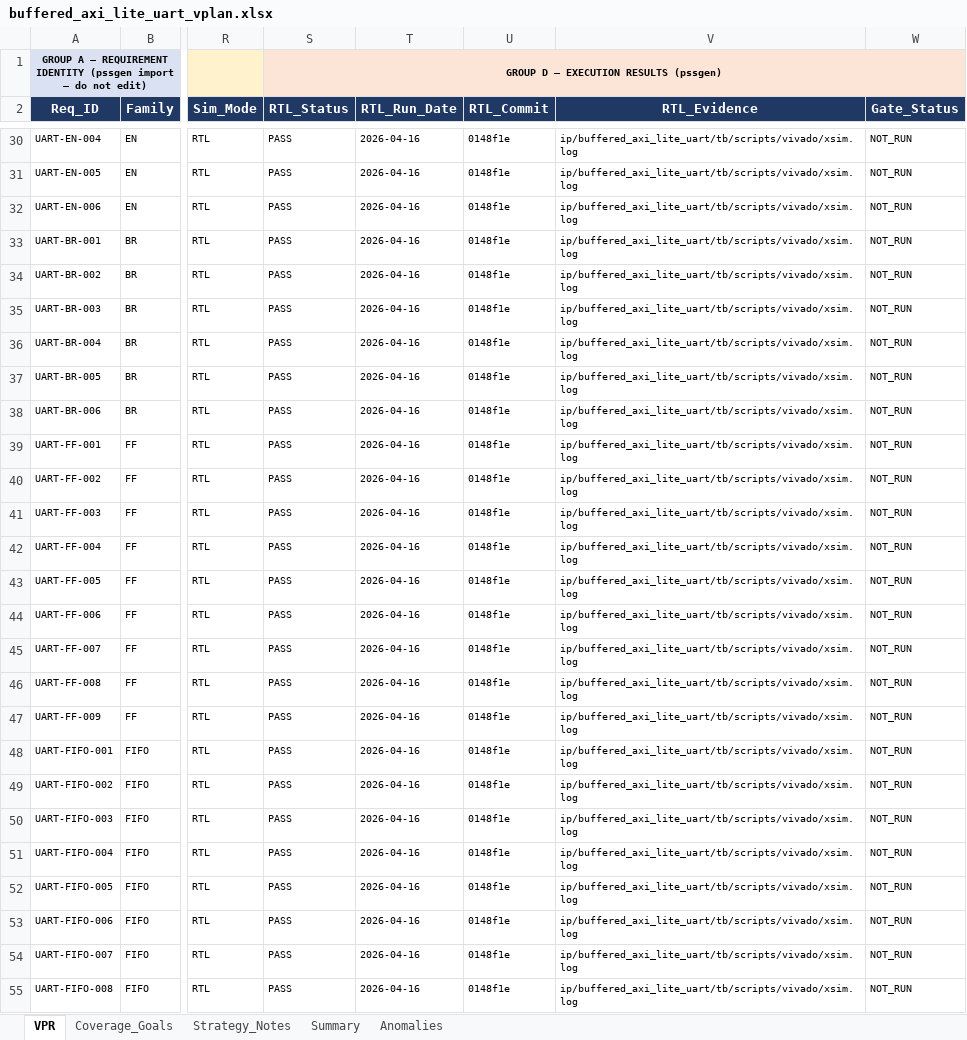
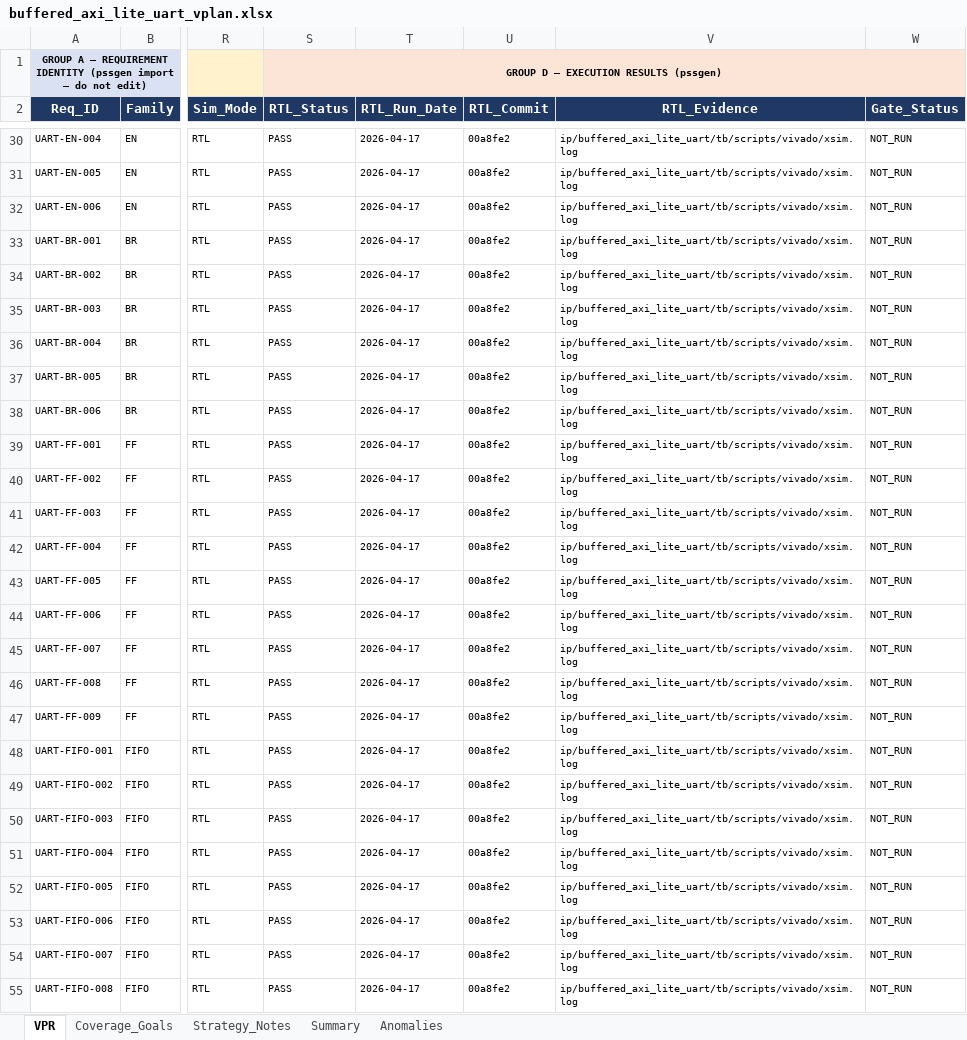
Before and after one commit to BelTechSystems/pssgen, an Excel workbook: ip/buffered_axi_lite_uart/buffered_axi_lite_uart_vplan.xlsx, sheet VPR, drawn as a sheet; only a part is shown, gaps mark what is left out; values as stored, in another font and other column widths than the file's, no borders; conditional formats not drawn; the diff covers the shown part only; the diff names each change by its address in the sheet, - before the commit and + after, or states it on an @@ line.

```diff
--- a/ip/buffered_axi_lite_uart/buffered_axi_lite_uart_vplan.xlsx (sheet VPR)
+++ b/ip/buffered_axi_lite_uart/buffered_axi_lite_uart_vplan.xlsx (sheet VPR)
-T30:T55 (RTL_Run_Date): 2026-04-16
+T30:T55 (RTL_Run_Date): 2026-04-17
-U30:U55 (RTL_Commit): 0148f1e
+U30:U55 (RTL_Commit): 00a8fe2
```
Also changed, not shown: 226 edited cells elsewhere in this sheet, sheet Coverage_Goals, docs/pssgen_vpr_template.xlsx, 1 other file.
